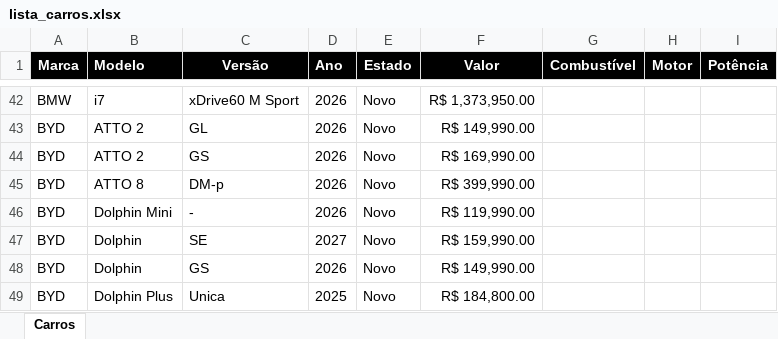
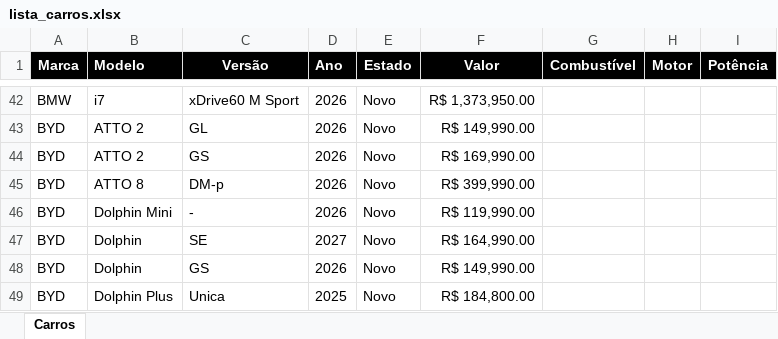
Before and after one commit to admphd/simulador-financiamento-carro, an Excel workbook: lista_carros.xlsx, sheet Carros, drawn as a sheet; only a part is shown, gaps mark what is left out; values as stored, in another font and other column widths than the file's, no borders; the diff names each change by its address in the sheet, - before the commit and + after, or states it on an @@ line.

Commit message:
Add files via upload

```diff
--- a/lista_carros.xlsx (sheet Carros)
+++ b/lista_carros.xlsx (sheet Carros)
-F47 (Valor): R$ 159,990.00
+F47 (Valor): R$ 164,990.00
```
